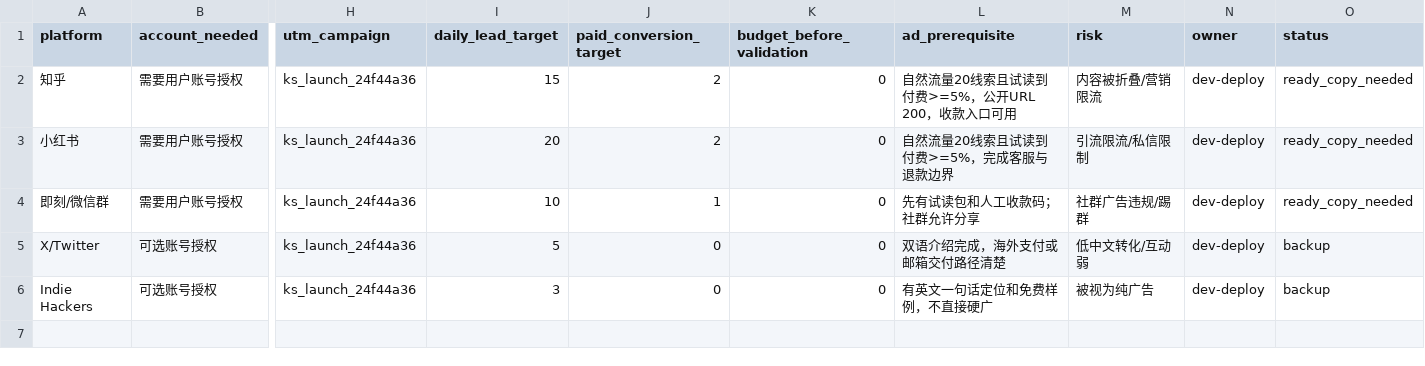
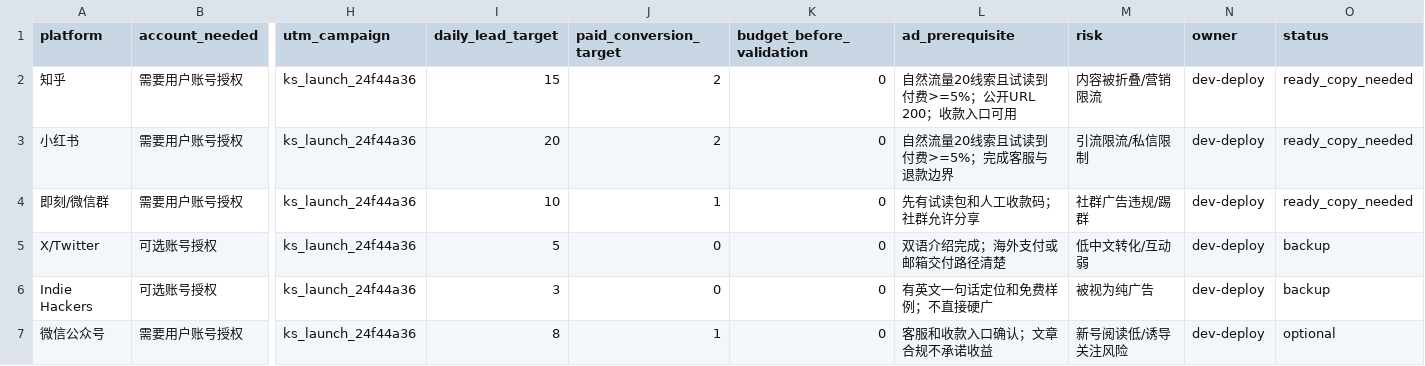
Before and after one commit to aunomira-lab/knowledge-subscription, a CSV file: metrics/launch_channels.csv, drawn as a sheet; only a part is shown, gaps mark what is left out; rows hold the shown columns only; the diff names each change by its address in the sheet, - before the commit and + after, or states it on an @@ line.

Commit message:
Deploy knowledge subscription sales page 24f44a36

```diff
--- a/metrics/launch_channels.csv
+++ b/metrics/launch_channels.csv
-L2 (ad_prerequisite): 自然流量20线索且试读到付费>=5%，公开URL 200，收款入口可用
+L2 (ad_prerequisite): 自然流量20线索且试读到付费>=5%；公开URL 200；收款入口可用
-L3 (ad_prerequisite): 自然流量20线索且试读到付费>=5%，完成客服与退款边界
+L3 (ad_prerequisite): 自然流量20线索且试读到付费>=5%；完成客服与退款边界
-L5 (ad_prerequisite): 双语介绍完成，海外支付或邮箱交付路径清楚
+L5 (ad_prerequisite): 双语介绍完成；海外支付或邮箱交付路径清楚
-L6 (ad_prerequisite): 有英文一句话定位和免费样例，不直接硬广
+L6 (ad_prerequisite): 有英文一句话定位和免费样例；不直接硬广
+row 7: 微信公众号 | 需要用户账号授权 | ks_launch_24f44a36 | 8 | 1 | 0 | 客服和收款入口确认；文章合规不承诺收益 | 新号阅读低/诱导关注风险 | dev-deploy | optional
```
Also changed, not shown: 9 other files.
